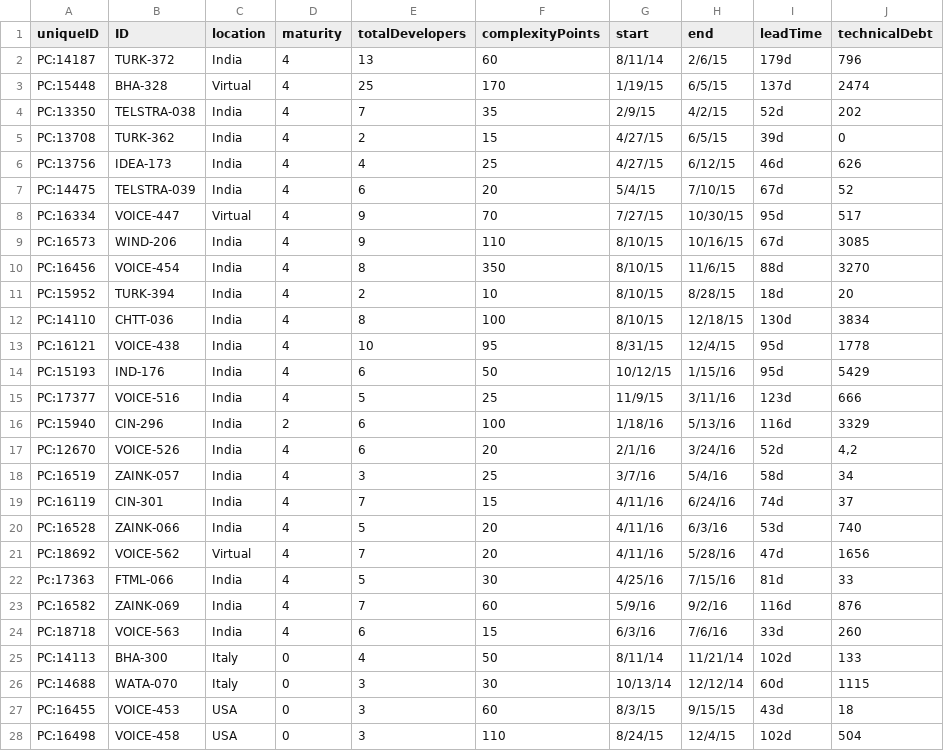
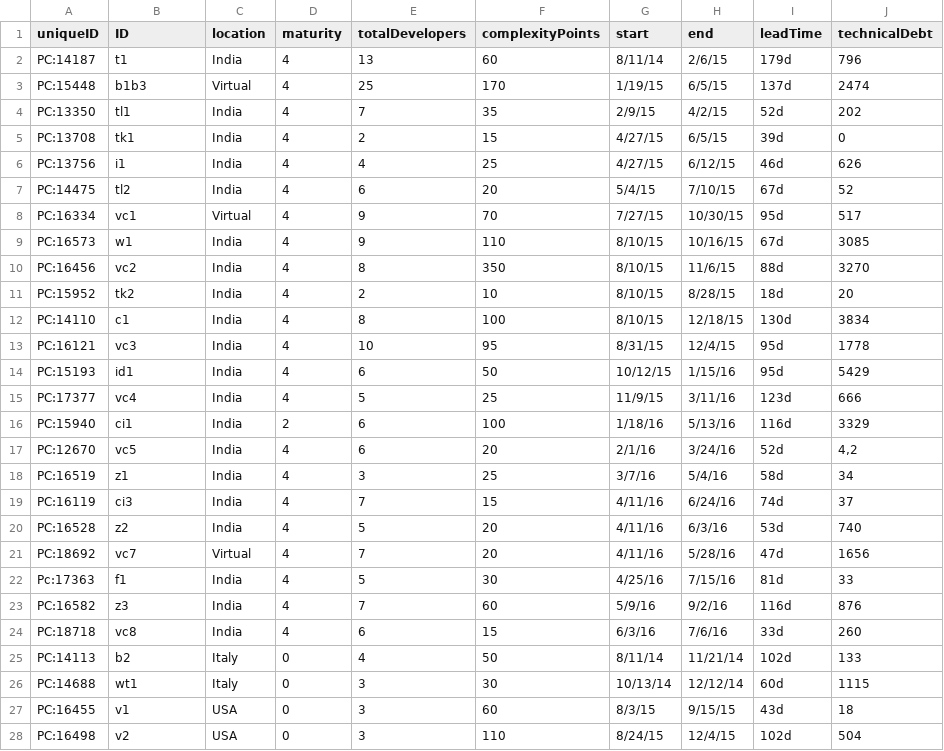
Before and after one commit to Technical-Debt-Large-Scale/tdmls, a CSV file: dataset/Metrics-Tabela1.csv, drawn as a sheet; only a part is shown; the diff covers the shown part only; the diff names each change by its address in the sheet, - before the commit and + after, or states it on an @@ line.

Commit message:
Update metrics

```diff
--- a/dataset/Metrics-Tabela1.csv
+++ b/dataset/Metrics-Tabela1.csv
-B2 (ID): TURK-372
+B2 (ID): t1
-B3 (ID): BHA-328
+B3 (ID): b1b3
-B4 (ID): TELSTRA-038
+B4 (ID): tl1
-B5 (ID): TURK-362
+B5 (ID): tk1
-B6 (ID): IDEA-173
+B6 (ID): i1
-B7 (ID): TELSTRA-039
+B7 (ID): tl2
-B8 (ID): VOICE-447
+B8 (ID): vc1
-B9 (ID): WIND-206
+B9 (ID): w1
-B10 (ID): VOICE-454
+B10 (ID): vc2
-B11 (ID): TURK-394
+B11 (ID): tk2
-B12 (ID): CHTT-036
+B12 (ID): c1
-B13 (ID): VOICE-438
+B13 (ID): vc3
-B14 (ID): IND-176
+B14 (ID): id1
-B15 (ID): VOICE-516
+B15 (ID): vc4
-B16 (ID): CIN-296
+B16 (ID): ci1
-B17 (ID): VOICE-526
+B17 (ID): vc5
-B18 (ID): ZAINK-057
+B18 (ID): z1
-B19 (ID): CIN-301
+B19 (ID): ci3
-B20 (ID): ZAINK-066
+B20 (ID): z2
-B21 (ID): VOICE-562
+B21 (ID): vc7
-B22 (ID): FTML-066
+B22 (ID): f1
-B23 (ID): ZAINK-069
+B23 (ID): z3
-B24 (ID): VOICE-563
+B24 (ID): vc8
-B25 (ID): BHA-300
+B25 (ID): b2
-B26 (ID): WATA-070
+B26 (ID): wt1
-B27 (ID): VOICE-453
+B27 (ID): v1
-B28 (ID): VOICE-458
+B28 (ID): v2
```
Also changed, not shown: 6 edited cells elsewhere in this file.
